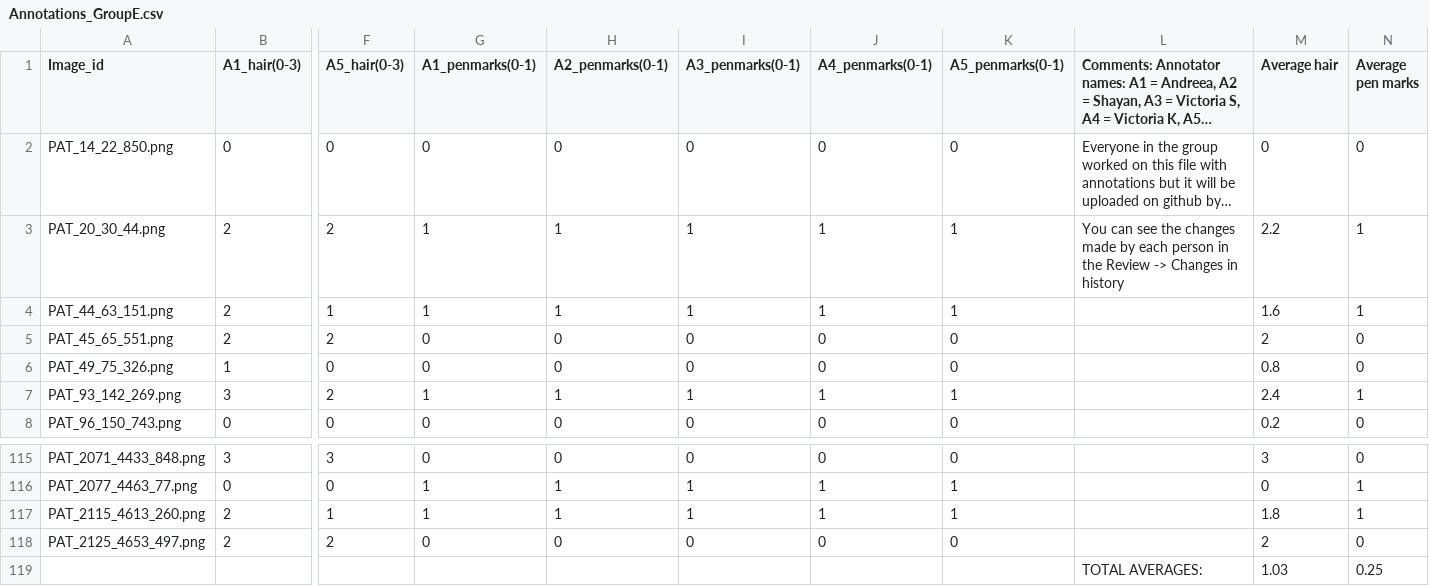
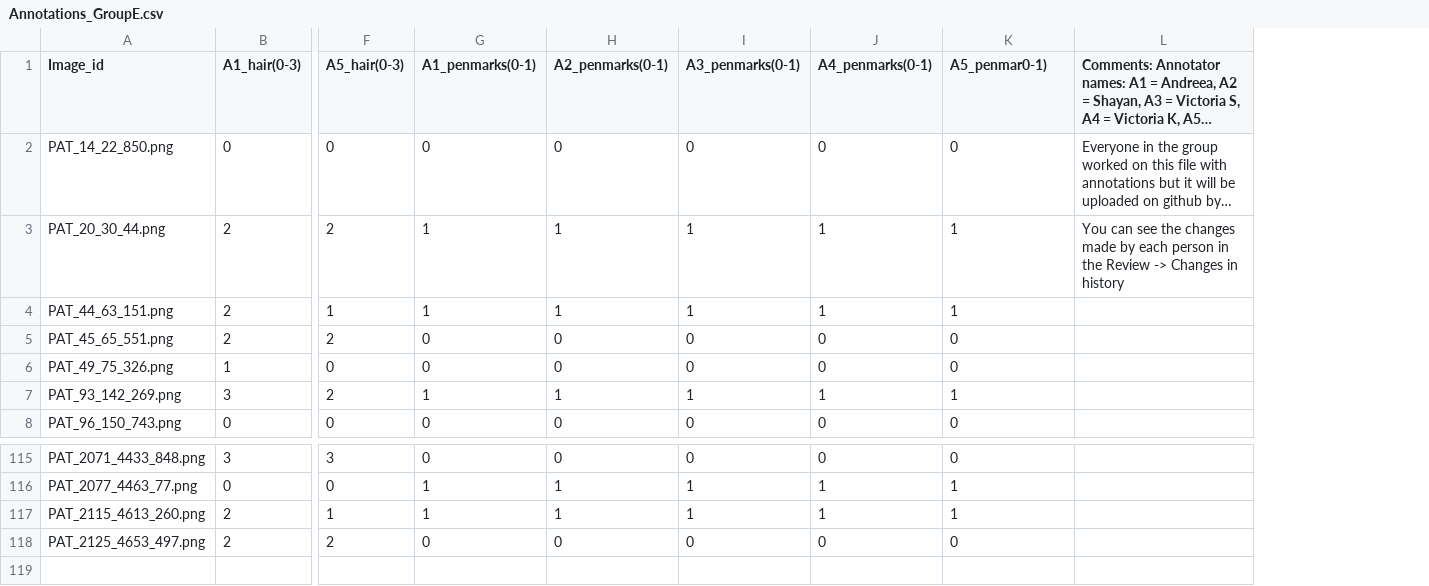
Before and after one commit to VictoriaSrd/2026-PDS-E, a CSV file: results/reports/Annotations_GroupE.csv, drawn as a sheet; only a part is shown, gaps mark what is left out; long unchanged cells end in …; rows hold the shown columns only; the diff names each change by its address in the sheet, - before the commit and + after, or states it on an @@ line.

Commit message:
removed 2 collumns

```diff
--- a/results/reports/Annotations_GroupE.csv
+++ b/results/reports/Annotations_GroupE.csv
-column M (Average hair), rows 2-8: 0 | 2.2 | 1.6 | 2 | 0.8 | 2.4 | 0.2; rows 115-118: 3 | 0 | 1.8 | 2
-column N (Average pen marks), rows 2-8: 0 | 1 | 1 | 0 | 0 | 1 | 0; rows 115-118: 0 | 1 | 1 | 0
-K1: A5_penmarks(0-1)
+K1: A5_penmar0-1)
-row 119:  |  |  |  |  |  |  |  | TOTAL AVERAGES: | 1.03 | 0.25
```
